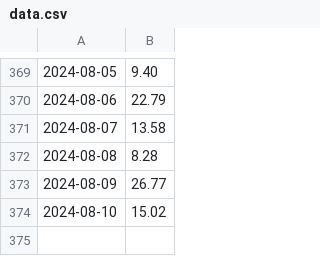
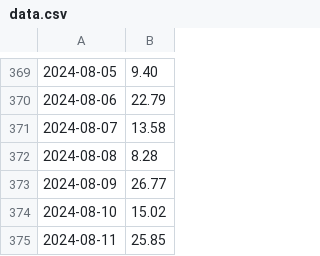
Before and after one commit to domgoodwin/go-automation, a CSV file: data.csv, drawn as a sheet; only a part is shown, gaps mark what is left out.

Commit message:
Daily upload Sun 11 Aug 21:48:28 BST 2024

```diff
--- a/data.csv
+++ b/data.csv
@@ -374 +374,2 @@
 2024-08-10,15.02
+2024-08-11,25.85
```
